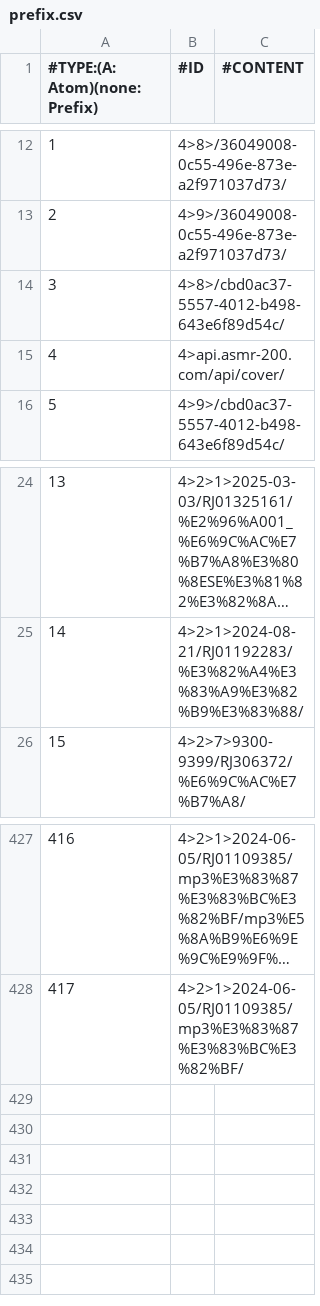
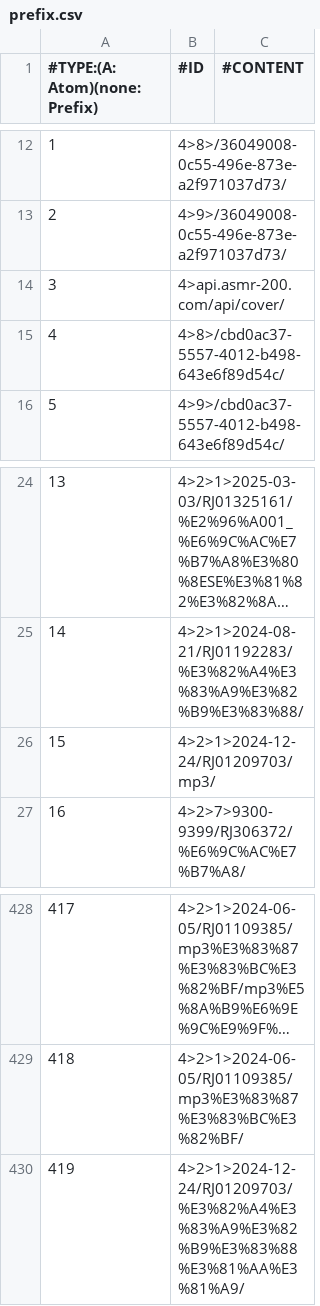
Before and after one commit to nguyenHoangDung0504/na-v3, a CSV file: @resources/databases/s1/prefix.csv, drawn as a sheet; only a part is shown, gaps mark what is left out; long unchanged cells end in …; addresses are those after the commit; the diff names each change by its address in the sheet, - before the commit and + after, or states it on an @@ line.

```diff
--- a/@resources/databases/s1/prefix.csv
+++ b/@resources/databases/s1/prefix.csv
@@ row 15 moved to row 14: 3 @@
@@ column A (#TYPE:(A: Atom)(none: Prefix)) renumbered between rows 15 and 429 @@
+row 26: 15 | 4>2>1>2024-12-24/RJ01209703/mp3/
+row 430: 419 | 4>2>1>2024-12-24/RJ01209703/%E3%82%A4%E3%83%A9%E3%82%B9%E3%83%88%E3%81%AA%E3%81%A9/
```
Also changed, not shown: @resources/databases/s1/cv.csv, @resources/databases/s1/tag.csv, 15 other files.
